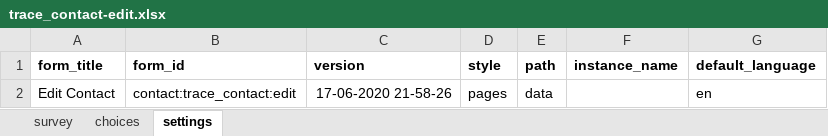
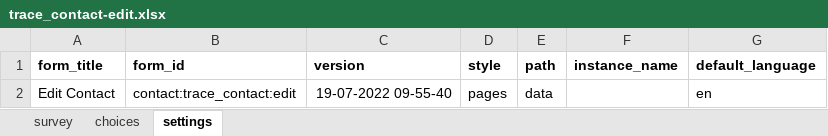
Before and after one commit to oyierp/Bodaboda_Test, an Excel workbook: config-boda-moh-ke-master/forms/contact/trace_contact-edit.xlsx, sheet settings, drawn as a sheet; values as stored, in another font and other column widths than the file's, no borders; the diff names each change by its address in the sheet, - before the commit and + after, or states it on an @@ line.

Commit message:
Add files via upload

```diff
--- a/config-boda-moh-ke-master/forms/contact/trace_contact-edit.xlsx (sheet settings)
+++ b/config-boda-moh-ke-master/forms/contact/trace_contact-edit.xlsx (sheet settings)
-C2 (version): 17-06-2020 21-58-26
+C2 (version): 19-07-2022 09-55-40
```
Also changed, not shown: sheet survey.
